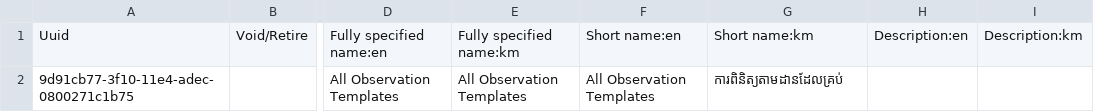
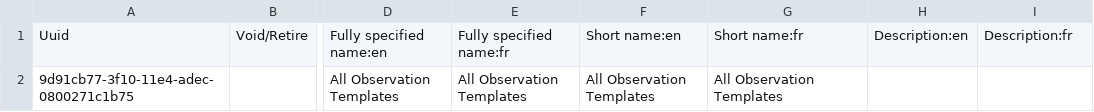
Before and after one commit to mekomsolutions/openmrs-config-easydoc, a CSV file: configuration/concepts/activate_forms.csv, drawn as a sheet; only a part is shown, gaps mark what is left out; the diff names each change by its address in the sheet, - before the commit and + after, or states it on an @@ line.

```diff
--- a/configuration/concepts/activate_forms.csv
+++ b/configuration/concepts/activate_forms.csv
-E1: Fully specified name:km
+E1: Fully specified name:fr
-G1: Short name:km
+G1: Short name:fr
-I1: Description:km
+I1: Description:fr
-G2: ការពិនិត្យតាមដានដែលគ្រប់
+G2: All Observation Templates
```
Also changed, not shown: configuration/concepts/birth_spacing_form.csv, configuration/concepts/concepts.csv, 3 other files.
